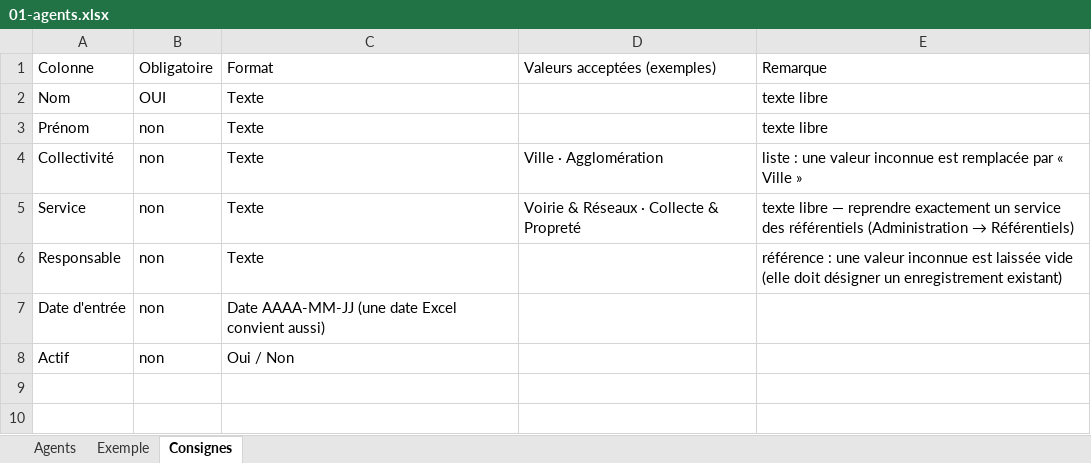
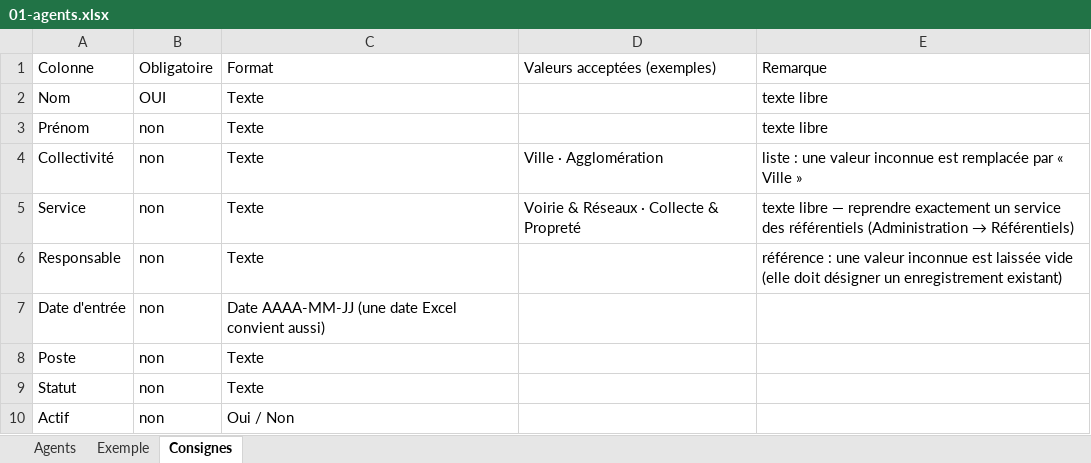
Before and after one commit to Layinolias/Vigie-hse, an Excel workbook: KIT-REPRISE/01-agents.xlsx, sheet Consignes, drawn as a sheet; values as stored, in another font and other column widths than the file's, no borders; the diff names each change by its address in the sheet, - before the commit and + after, or states it on an @@ line.

```diff
--- a/KIT-REPRISE/01-agents.xlsx (sheet Consignes)
+++ b/KIT-REPRISE/01-agents.xlsx (sheet Consignes)
+row 8: Poste | non | Texte
+row 9: Statut | non | Texte
```
Also changed, not shown: sheet Agents, sheet Exemple, 1 other file.
